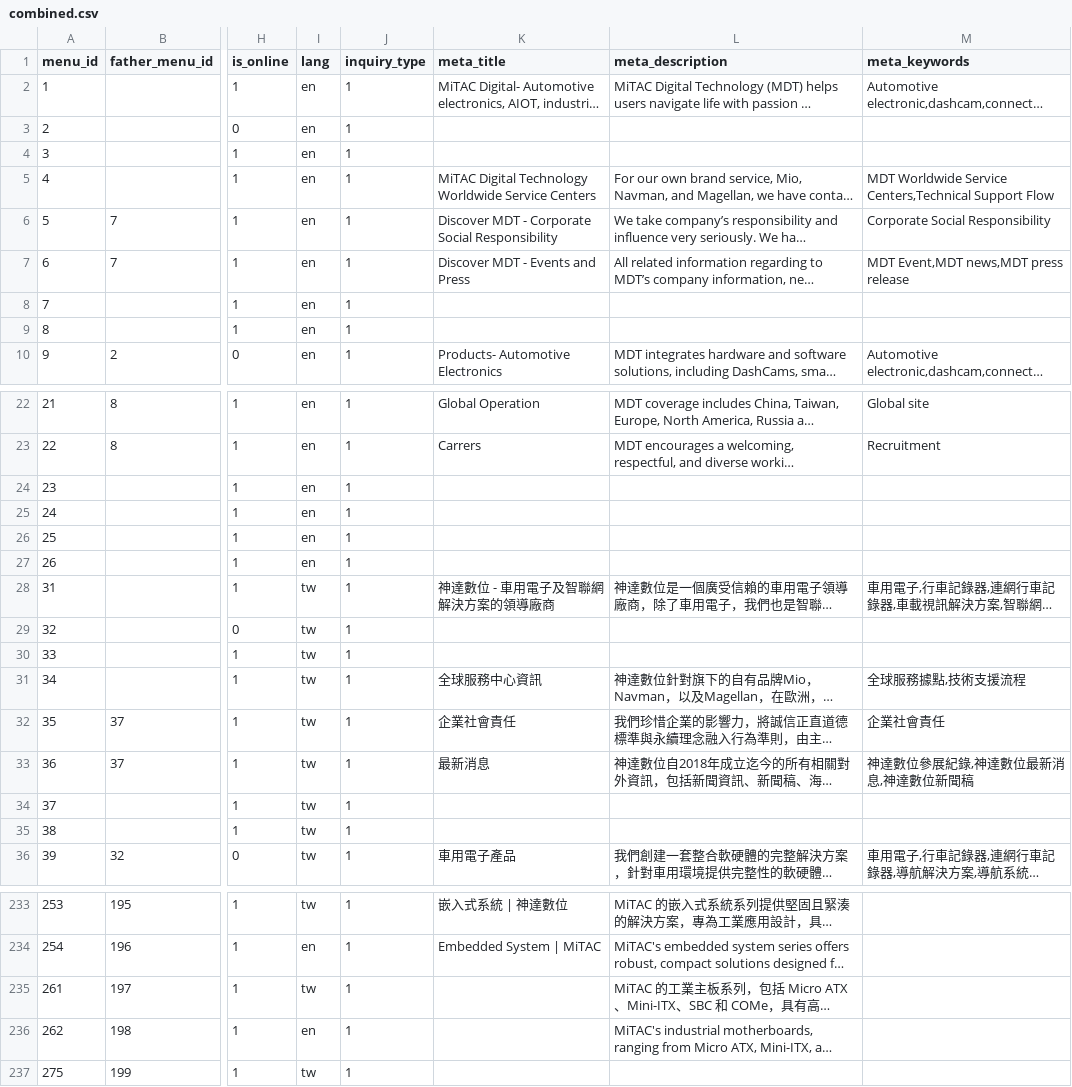
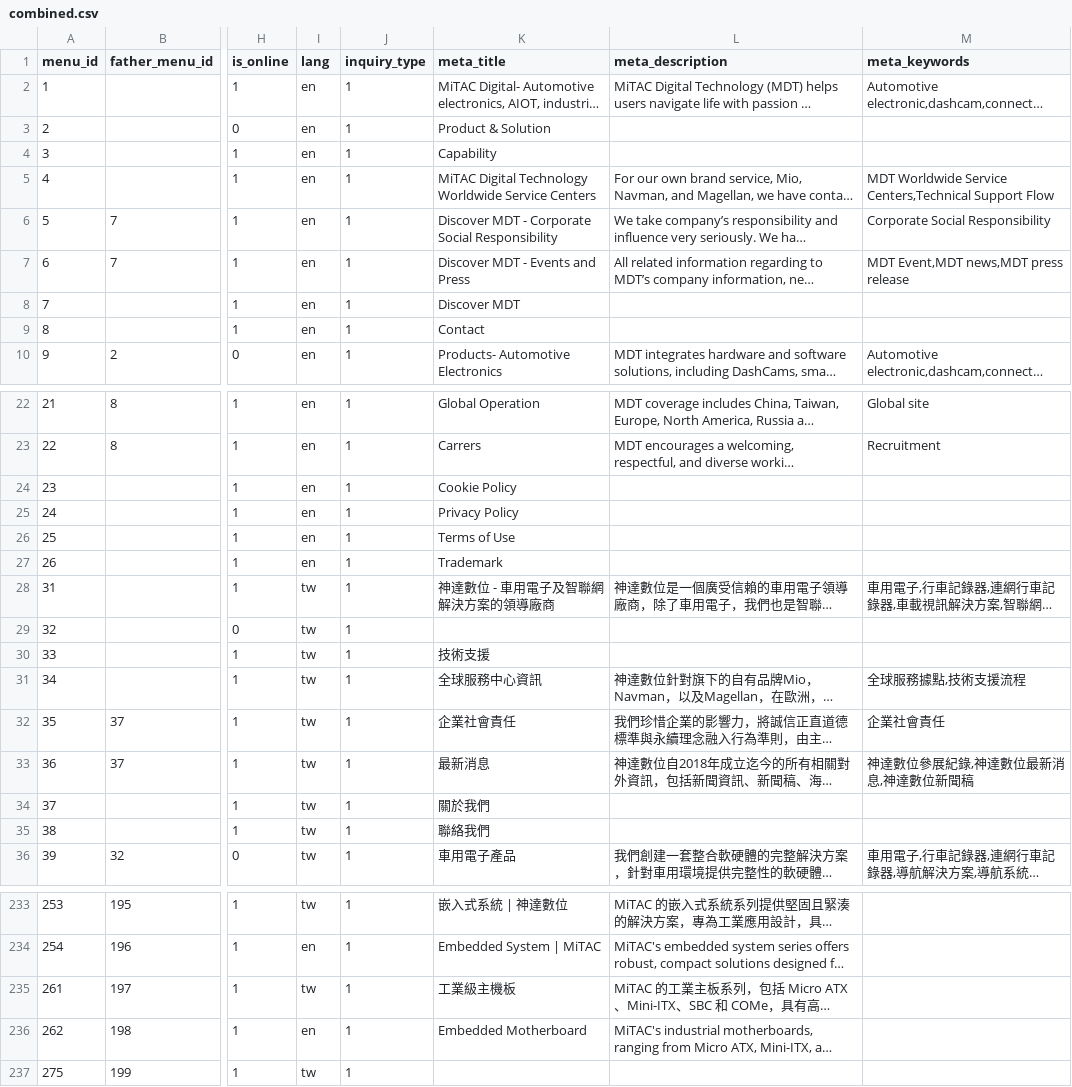
Before and after one commit to yanyan981637/mdt, a CSV file: src/WebData/combined.csv, drawn as a sheet; only a part is shown, gaps mark what is left out; long unchanged cells end in …; the diff covers the shown part only; the diff names each change by its address in the sheet, - before the commit and + after, or states it on an @@ line.

```diff
--- a/src/WebData/combined.csv
+++ b/src/WebData/combined.csv
-K3 (meta_title): (empty)
+K3 (meta_title): Product & Solution
-K4 (meta_title): (empty)
+K4 (meta_title): Capability
-K8 (meta_title): (empty)
+K8 (meta_title): Discover MDT
-K9 (meta_title): (empty)
+K9 (meta_title): Contact
-K24 (meta_title): (empty)
+K24 (meta_title): Cookie Policy
-K25 (meta_title): (empty)
+K25 (meta_title): Privacy Policy
-K26 (meta_title): (empty)
+K26 (meta_title): Terms of Use
-K27 (meta_title): (empty)
+K27 (meta_title): Trademark
-K30 (meta_title): (empty)
+K30 (meta_title): 技術支援
-K34 (meta_title): (empty)
+K34 (meta_title): 關於我們
-K35 (meta_title): (empty)
+K35 (meta_title): 聯絡我們
-K235 (meta_title): (empty)
+K235 (meta_title): 工業級主機板
-K236 (meta_title): (empty)
+K236 (meta_title): Embedded Motherboard
```
Also changed, not shown: 8 edited cells elsewhere in this file, 7 other files.
